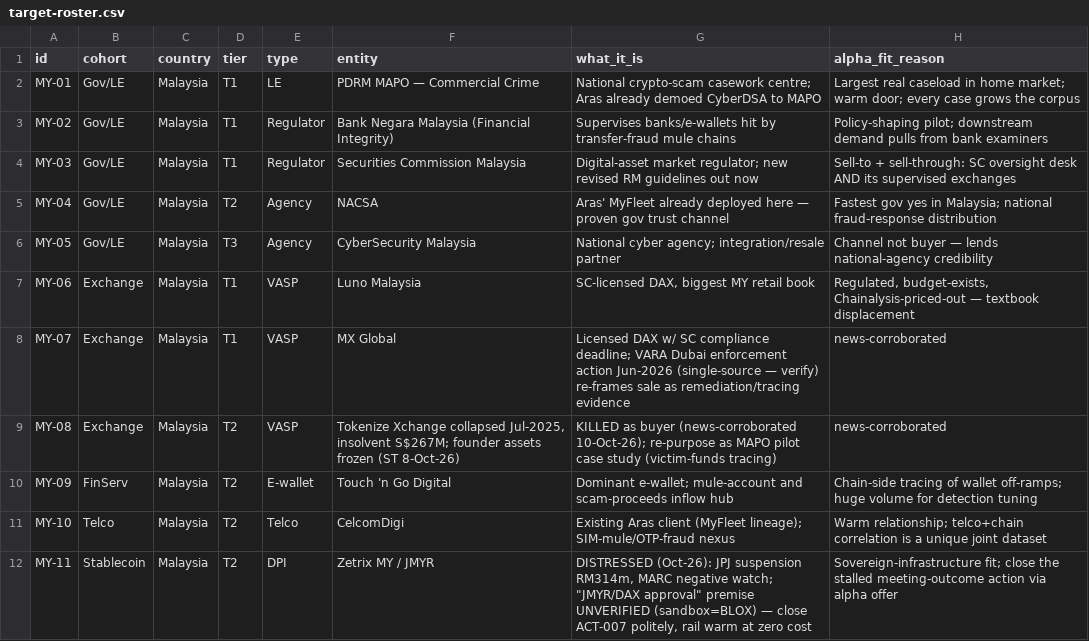
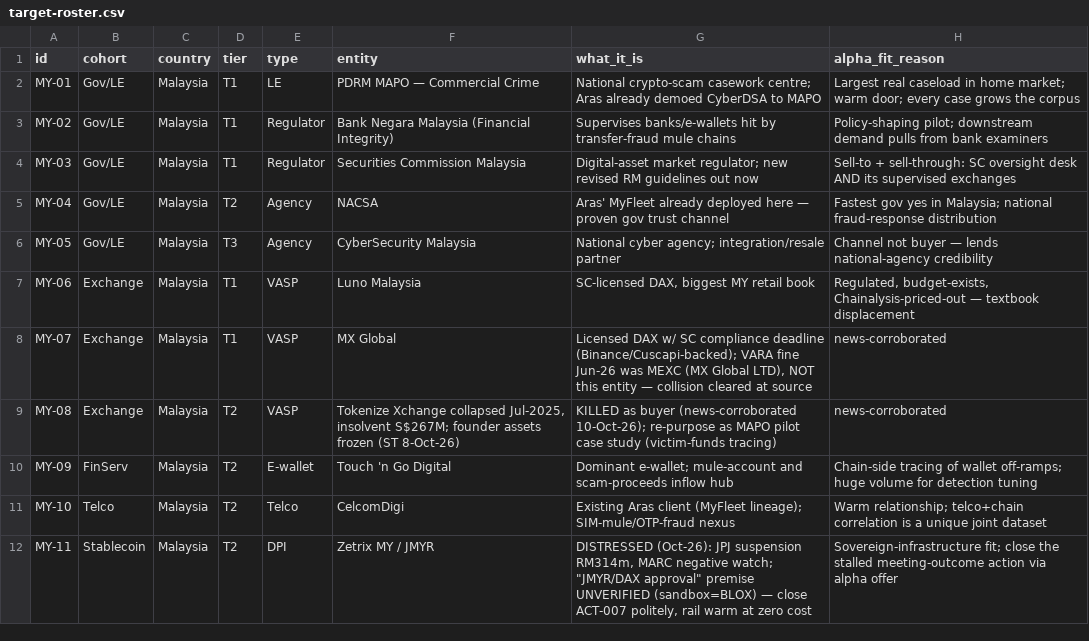
Before and after one commit to gumdr0pz/chainsentry-pipeline, a CSV file: roster/target-roster.csv, drawn as a sheet; only a part is shown.

```diff
--- a/roster/target-roster.csv
+++ b/roster/target-roster.csv
@@ -7,3 +7,3 @@ MY-05,Gov/LE,Malaysia,T3,Agency,CyberSecurity Malaysia,National cyber agency; in
 MY-06,Exchange,Malaysia,T1,VASP,Luno Malaysia,"SC-licensed DAX, biggest MY retail book","Regulated, budget-exists, Chainalysis-priced-out — textbook displacement"
-MY-07,Exchange,Malaysia,T1,VASP,MX Global,Licensed DAX w/ SC compliance deadline; VARA Dubai enforcement action Jun-2026 (single-source — verify) re-frames sale as remediation/tracing evidence,news-corroborated
+MY-07,Exchange,Malaysia,T1,VASP,MX Global,"Licensed DAX w/ SC compliance deadline (Binance/Cuscapi-backed); VARA fine Jun-26 was MEXC (MX Global LTD), NOT this entity — collision cleared at source",news-corroborated
 MY-08,Exchange,Malaysia,T2,VASP,"Tokenize Xchange collapsed Jul-2025, insolvent S$267M; founder assets frozen (ST 8-Oct-26)",KILLED as buyer (news-corroborated 10-Oct-26); re-purpose as MAPO pilot case study (victim-funds tracing),news-corroborated
```
Also changed, not shown: roster/mea-roster.csv, 1 other file.
